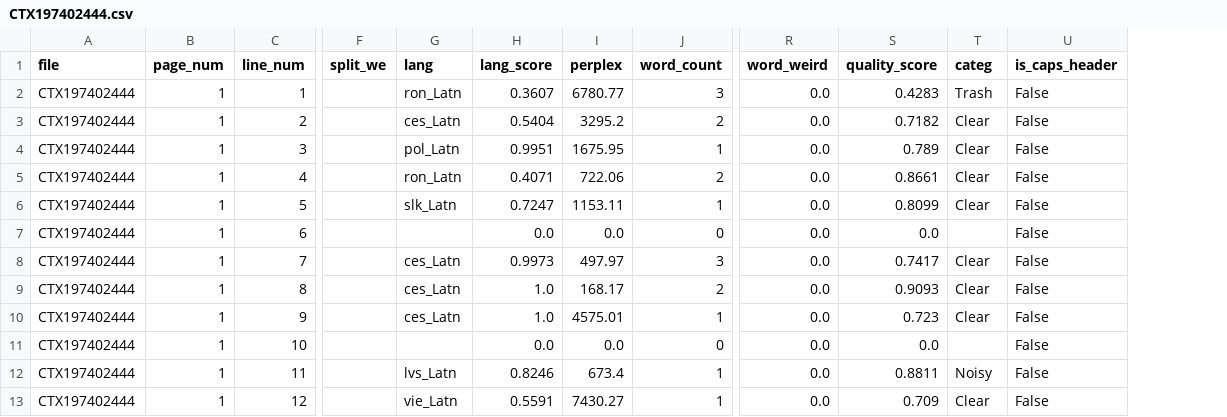
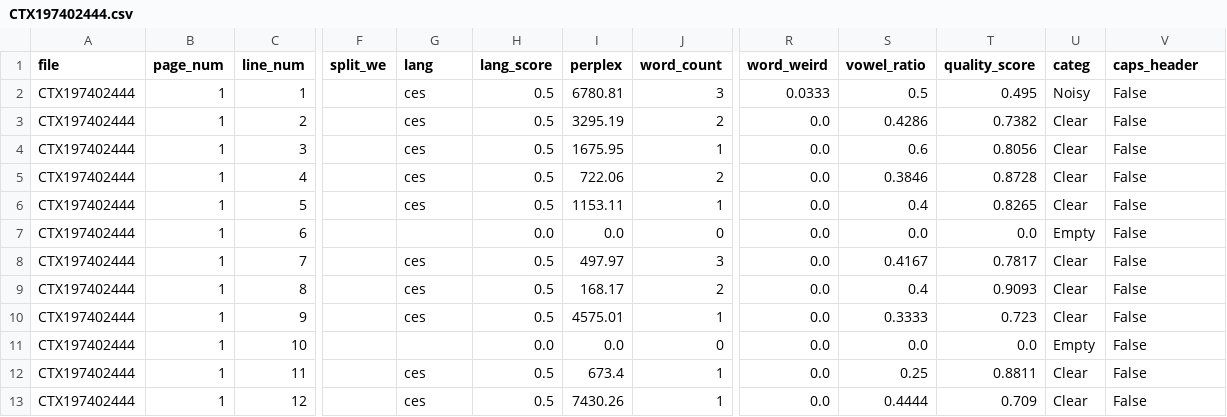
Before and after one commit to ufal/atrium-alto-postprocess, a CSV file: data_samples/DOC_LINE_LANG_CLASS/CTX197402444.csv, drawn as a sheet; only a part is shown, gaps mark what is left out; addresses are those after the commit; the diff covers the shown part only; the diff names each change by its address in the sheet, - before the commit and + after, or states it on an @@ line.

```diff
--- a/data_samples/DOC_LINE_LANG_CLASS/CTX197402444.csv
+++ b/data_samples/DOC_LINE_LANG_CLASS/CTX197402444.csv
+column S (vowel_ratio), rows 2-13: 0.5 | 0.4286 | 0.6 | 0.3846 | 0.4 | 0.0 | 0.4167 | 0.4 | 0.3333 | 0.0 | 0.25 | 0.4444
-V1: is_caps_header
+V1: caps_header
-G2 (lang): ron_Latn
+G2 (lang): ces
-H2 (lang_score): 0.3607
+H2 (lang_score): 0.5
-I2 (perplex): 6780.77
+I2 (perplex): 6780.81
-R2 (word_weird): 0.0
+R2 (word_weird): 0.0333
-T2 (quality_score): 0.4283
+T2 (quality_score): 0.495
-U2 (categ): Trash
+U2 (categ): Noisy
-G3 (lang): ces_Latn
+G3 (lang): ces
-H3 (lang_score): 0.5404
+H3 (lang_score): 0.5
-I3 (perplex): 3295.2
+I3 (perplex): 3295.19
-T3 (quality_score): 0.7182
+T3 (quality_score): 0.7382
-G4 (lang): pol_Latn
+G4 (lang): ces
-H4 (lang_score): 0.9951
+H4 (lang_score): 0.5
-T4 (quality_score): 0.789
+T4 (quality_score): 0.8056
-G5 (lang): ron_Latn
+G5 (lang): ces
-H5 (lang_score): 0.4071
+H5 (lang_score): 0.5
-T5 (quality_score): 0.8661
+T5 (quality_score): 0.8728
-G6 (lang): slk_Latn
+G6 (lang): ces
-H6 (lang_score): 0.7247
+H6 (lang_score): 0.5
-T6 (quality_score): 0.8099
+T6 (quality_score): 0.8265
-U7 (categ): (empty)
+U7 (categ): Empty
-G8:G10 (lang): ces_Latn
+G8:G10 (lang): ces
-H8 (lang_score): 0.9973
+H8 (lang_score): 0.5
-T8 (quality_score): 0.7417
+T8 (quality_score): 0.7817
-H9:H10 (lang_score): 1.0
+H9:H10 (lang_score): 0.5
-U11 (categ): (empty)
+U11 (categ): Empty
-G12 (lang): lvs_Latn
+G12 (lang): ces
-H12 (lang_score): 0.8246
+H12 (lang_score): 0.5
-U12 (categ): Noisy
+U12 (categ): Clear
-G13 (lang): vie_Latn
+G13 (lang): ces
-H13 (lang_score): 0.5591
+H13 (lang_score): 0.5
-I13 (perplex): 7430.27
+I13 (perplex): 7430.26
```
Also changed, not shown: 133 edited cells elsewhere in this file, data_samples/DOC_LINE_LANG_CLASS/CTX198402945.csv, data_samples/DOC_LINE_LANG_CLASS/CTX199603106.csv, 14 other files.
